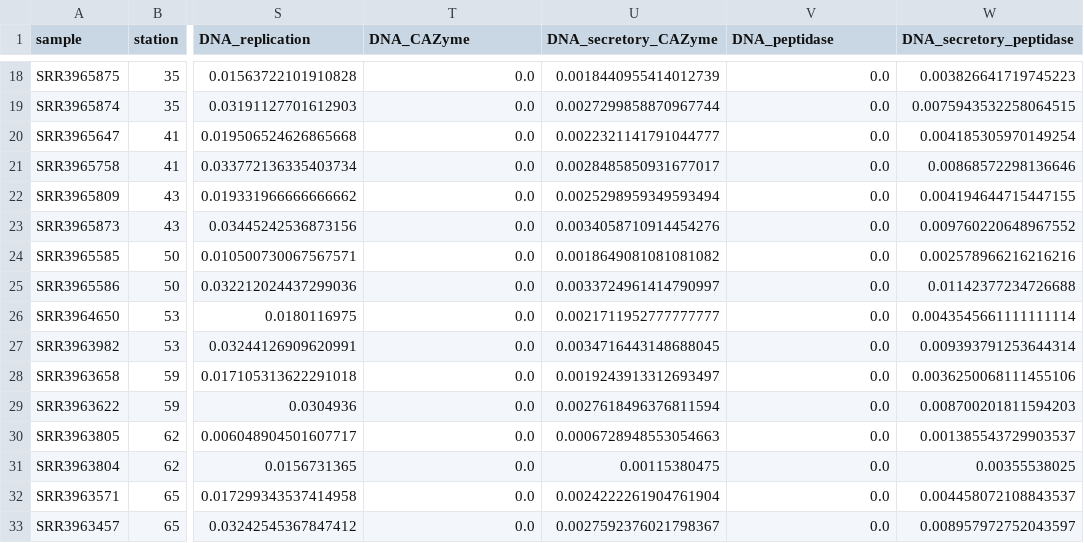
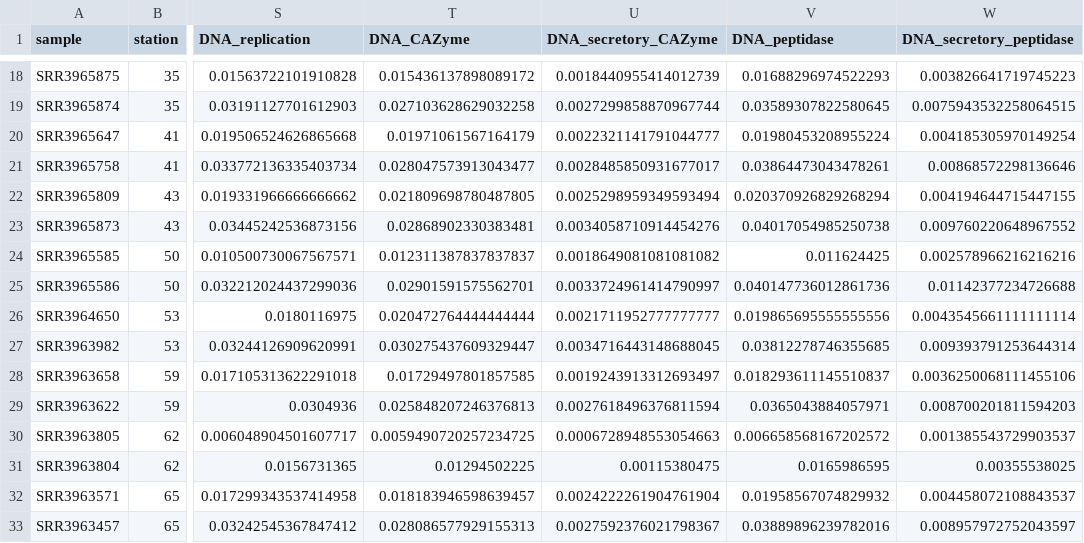
Before and after one commit to carleton-spacehogs/transposase-deep-ocean, a CSV file: OM-RGC-and-abundance/Malaspina-genes-coverage.csv, drawn as a sheet; only a part is shown, gaps mark what is left out; the diff covers the shown part only; the diff names each change by its address in the sheet, - before the commit and + after, or states it on an @@ line.

```diff
--- a/OM-RGC-and-abundance/Malaspina-genes-coverage.csv
+++ b/OM-RGC-and-abundance/Malaspina-genes-coverage.csv
-T18 (DNA_CAZyme): 0.0
+T18 (DNA_CAZyme): 0.015436137898089172
-V18 (DNA_peptidase): 0.0
+V18 (DNA_peptidase): 0.01688296974522293
-T19 (DNA_CAZyme): 0.0
+T19 (DNA_CAZyme): 0.027103628629032258
-V19 (DNA_peptidase): 0.0
+V19 (DNA_peptidase): 0.03589307822580645
-T20 (DNA_CAZyme): 0.0
+T20 (DNA_CAZyme): 0.01971061567164179
-V20 (DNA_peptidase): 0.0
+V20 (DNA_peptidase): 0.01980453208955224
-T21 (DNA_CAZyme): 0.0
+T21 (DNA_CAZyme): 0.028047573913043477
-V21 (DNA_peptidase): 0.0
+V21 (DNA_peptidase): 0.03864473043478261
-T22 (DNA_CAZyme): 0.0
+T22 (DNA_CAZyme): 0.021809698780487805
-V22 (DNA_peptidase): 0.0
+V22 (DNA_peptidase): 0.020370926829268294
-T23 (DNA_CAZyme): 0.0
+T23 (DNA_CAZyme): 0.02868902330383481
-V23 (DNA_peptidase): 0.0
+V23 (DNA_peptidase): 0.04017054985250738
-T24 (DNA_CAZyme): 0.0
+T24 (DNA_CAZyme): 0.012311387837837837
-V24 (DNA_peptidase): 0.0
+V24 (DNA_peptidase): 0.011624425
-T25 (DNA_CAZyme): 0.0
+T25 (DNA_CAZyme): 0.02901591575562701
-V25 (DNA_peptidase): 0.0
+V25 (DNA_peptidase): 0.040147736012861736
-T26 (DNA_CAZyme): 0.0
+T26 (DNA_CAZyme): 0.020472764444444444
-V26 (DNA_peptidase): 0.0
+V26 (DNA_peptidase): 0.019865695555555556
-T27 (DNA_CAZyme): 0.0
+T27 (DNA_CAZyme): 0.030275437609329447
-V27 (DNA_peptidase): 0.0
+V27 (DNA_peptidase): 0.03812278746355685
-T28 (DNA_CAZyme): 0.0
+T28 (DNA_CAZyme): 0.01729497801857585
-V28 (DNA_peptidase): 0.0
+V28 (DNA_peptidase): 0.018293611145510837
-T29 (DNA_CAZyme): 0.0
+T29 (DNA_CAZyme): 0.025848207246376813
-V29 (DNA_peptidase): 0.0
+V29 (DNA_peptidase): 0.0365043884057971
-T30 (DNA_CAZyme): 0.0
+T30 (DNA_CAZyme): 0.0059490720257234725
-V30 (DNA_peptidase): 0.0
+V30 (DNA_peptidase): 0.006658568167202572
-T31 (DNA_CAZyme): 0.0
+T31 (DNA_CAZyme): 0.01294502225
-V31 (DNA_peptidase): 0.0
+V31 (DNA_peptidase): 0.0165986595
-T32 (DNA_CAZyme): 0.0
+T32 (DNA_CAZyme): 0.018183946598639457
-V32 (DNA_peptidase): 0.0
+V32 (DNA_peptidase): 0.01958567074829932
-T33 (DNA_CAZyme): 0.0
+T33 (DNA_CAZyme): 0.028086577929155313
-V33 (DNA_peptidase): 0.0
+V33 (DNA_peptidase): 0.03889896239782016
```
Also changed, not shown: 84 edited cells elsewhere in this file, 2 other files.
